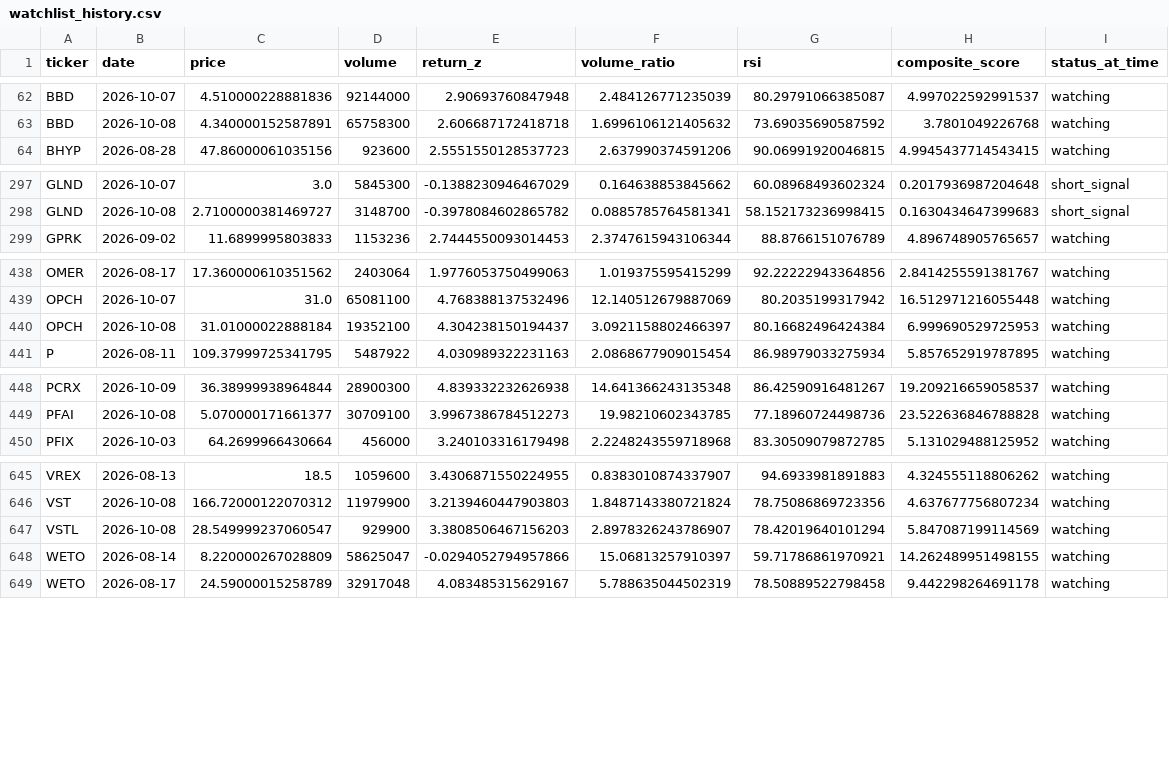
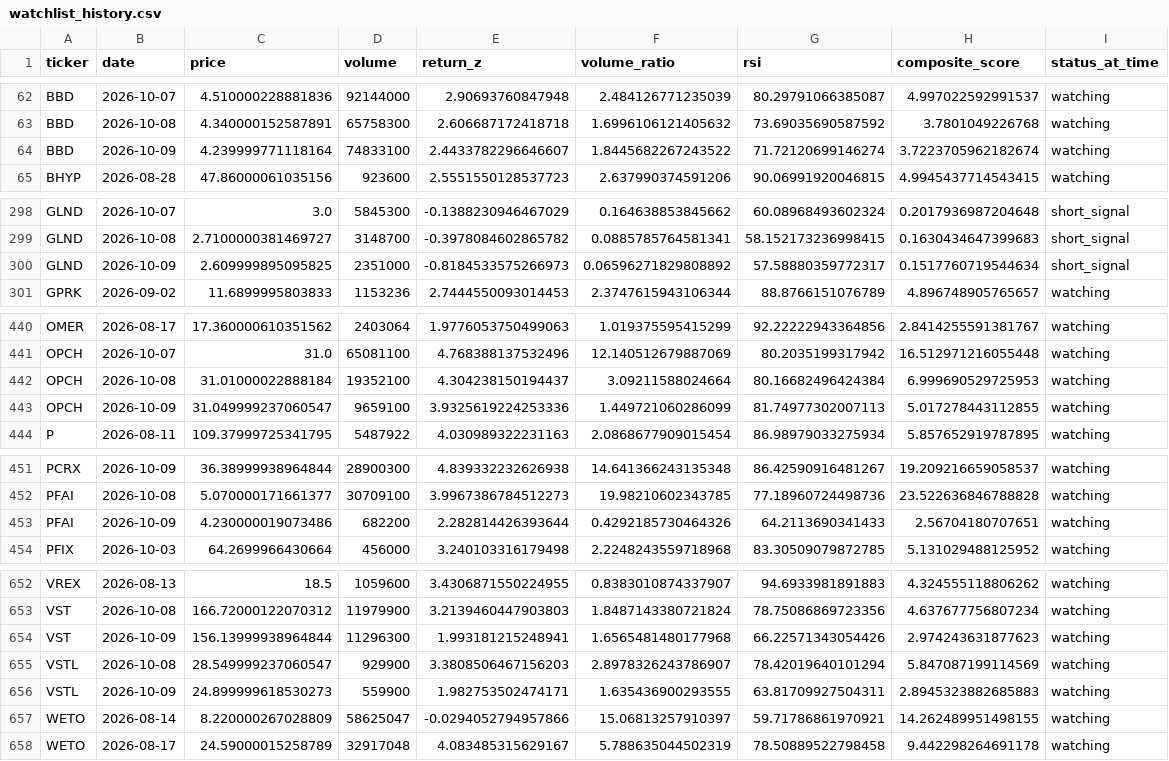
Before and after one commit to kgb1970-gh/stock-crash-tracker, a CSV file: data/watchlist_history.csv, drawn as a sheet; only a part is shown, gaps mark what is left out; the diff covers the shown part only.

```diff
--- a/data/watchlist_history.csv
+++ b/data/watchlist_history.csv
@@ -63,2 +63,3 @@ BBD,2026-10-07,4.510000228881836,92144000,2.90693760847948,2.484126771235039,80.
 BBD,2026-10-08,4.340000152587891,65758300,2.606687172418718,1.6996106121405632,73.69035690587592,3.7801049226768,watching
+BBD,2026-10-09,4.239999771118164,74833100,2.4433782296646607,1.8445682267243522,71.72120699146274,3.7223705962182674,watching
 BHYP,2026-08-28,47.86000061035156,923600,2.5551550128537723,2.637990374591206,90.06991920046815,4.9945437714543415,watching
@@ -298,2 +299,3 @@ GLND,2026-10-07,3.0,5845300,-0.1388230946467029,0.164638853845662,60.08968493602
 GLND,2026-10-08,2.7100000381469727,3148700,-0.3978084602865782,0.0885785764581341,58.152173236998415,0.1630434647399683,short_signal
+GLND,2026-10-09,2.609999895095825,2351000,-0.8184533575266973,0.06596271829808892,57.58880359772317,0.1517760719544634,short_signal
 GPRK,2026-09-02,11.6899995803833,1153236,2.7444550093014453,2.3747615943106344,88.8766151076789,4.896748905765657,watching
@@ -439,3 +441,4 @@ OMER,2026-08-17,17.360000610351562,2403064,1.9776053750499063,1.019375595415299,
 OPCH,2026-10-07,31.0,65081100,4.768388137532496,12.140512679887069,80.2035199317942,16.512971216055448,watching
-OPCH,2026-10-08,31.01000022888184,19352100,4.304238150194437,3.0921158802466397,80.16682496424384,6.999690529725953,watching
+OPCH,2026-10-08,31.01000022888184,19352100,4.304238150194437,3.09211588024664,80.16682496424384,6.999690529725953,watching
+OPCH,2026-10-09,31.049999237060547,9659100,3.9325619224253336,1.449721060286099,81.74977302007113,5.017278443112855,watching
 P,2026-08-11,109.37999725341795,5487922,4.030989322231163,2.0868677909015454,86.98979033275934,5.857652919787895,watching
@@ -449,2 +452,3 @@ PCRX,2026-10-09,36.38999938964844,28900300,4.839332232626938,14.641366243135348,
 PFAI,2026-10-08,5.070000171661377,30709100,3.9967386784512273,19.98210602343785,77.18960724498736,23.522636846788828,watching
+PFAI,2026-10-09,4.230000019073486,682200,2.282814426393644,0.4292185730464326,64.2113690341433,2.56704180707651,watching
 PFIX,2026-10-03,64.2699966430664,456000,3.240103316179498,2.2248243559718968,83.30509079872785,5.131029488125952,watching
@@ -646,3 +653,5 @@ VREX,2026-08-13,18.5,1059600,3.4306871550224955,0.8383010874337907,94.6933981891
 VST,2026-10-08,166.72000122070312,11979900,3.2139460447903803,1.8487143380721824,78.75086869723356,4.637677756807234,watching
+VST,2026-10-09,156.13999938964844,11296300,1.993181215248941,1.6565481480177968,66.22571343054426,2.974243631877623,watching
 VSTL,2026-10-08,28.549999237060547,929900,3.3808506467156203,2.8978326243786907,78.42019640101294,5.847087199114569,watching
+VSTL,2026-10-09,24.899999618530273,559900,1.982753502474171,1.635436900293555,63.81709927504311,2.8945323882685883,watching
 WETO,2026-08-14,8.220000267028809,58625047,-0.0294052794957866,15.06813257910397,59.71786861970921,14.262489951498155,watching
```
Also changed, not shown: 5 added rows elsewhere in this file, data/alerts.csv, data/watchlist.csv.
